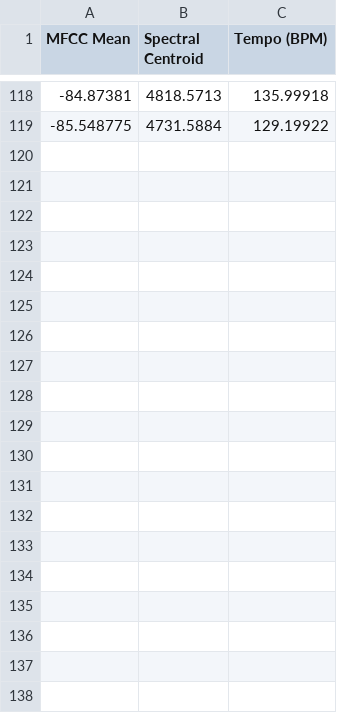
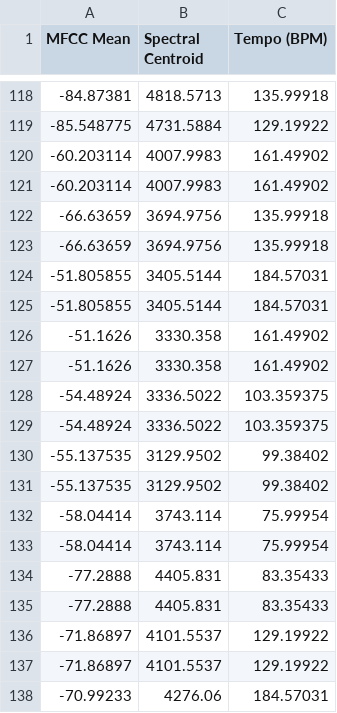
Before and after one commit to JamesDoonan1/sound-to-security, a CSV file: backend/logs/voice_features_log.csv, drawn as a sheet; only a part is shown, gaps mark what is left out; the diff covers the shown part only.

```diff
--- a/backend/logs/voice_features_log.csv
+++ b/backend/logs/voice_features_log.csv
@@ -119 +119,20 @@ MFCC Mean,Spectral Centroid,Tempo (BPM)
 -85.548775,4731.5884,129.19922
+-60.203114,4007.9983,161.49902
+-60.203114,4007.9983,161.49902
+-66.63659,3694.9756,135.99918
+-66.63659,3694.9756,135.99918
+-51.805855,3405.5144,184.57031
+-51.805855,3405.5144,184.57031
+-51.1626,3330.358,161.49902
+-51.1626,3330.358,161.49902
+-54.48924,3336.5022,103.359375
+-54.48924,3336.5022,103.359375
+-55.137535,3129.9502,99.38402
+-55.137535,3129.9502,99.38402
+-58.04414,3743.114,75.99954
+-58.04414,3743.114,75.99954
+-77.2888,4405.831,83.35433
+-77.2888,4405.831,83.35433
+-71.86897,4101.5537,129.19922
+-71.86897,4101.5537,129.19922
+-70.99233,4276.06,184.57031
```
Also changed, not shown: 23 added rows elsewhere in this file, backend/logs/entropy_results_log.csv, backend/logs/password_log.csv, 11 other files.
